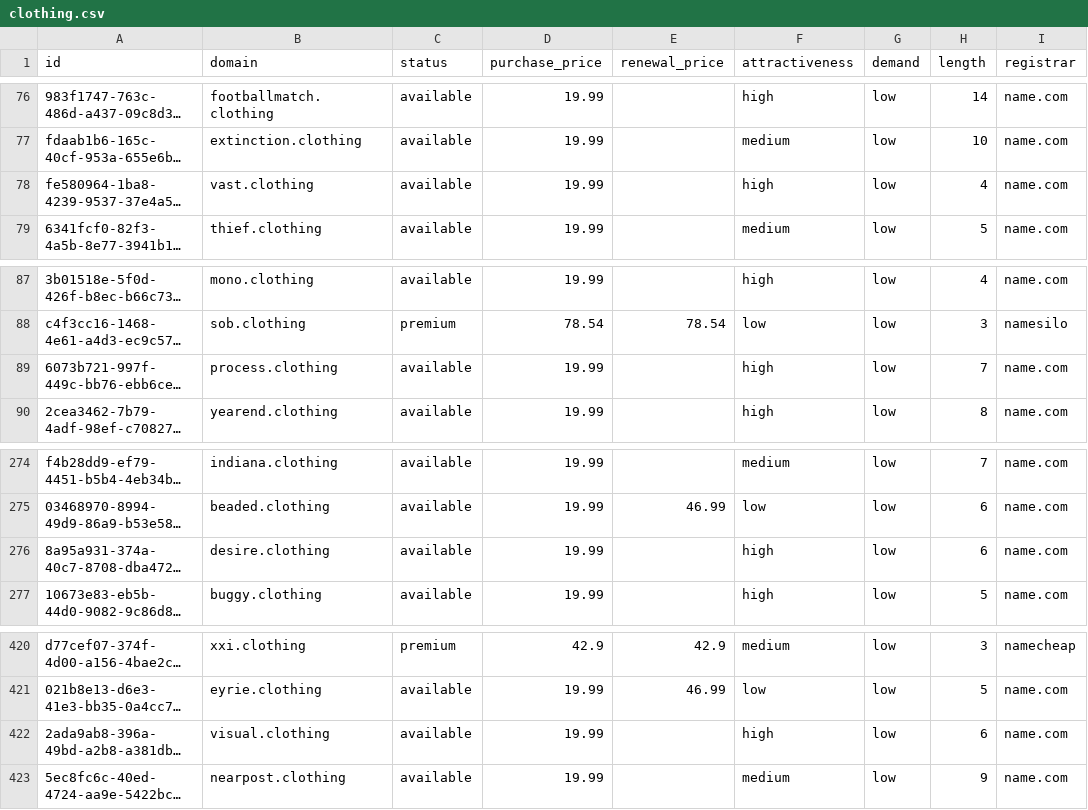
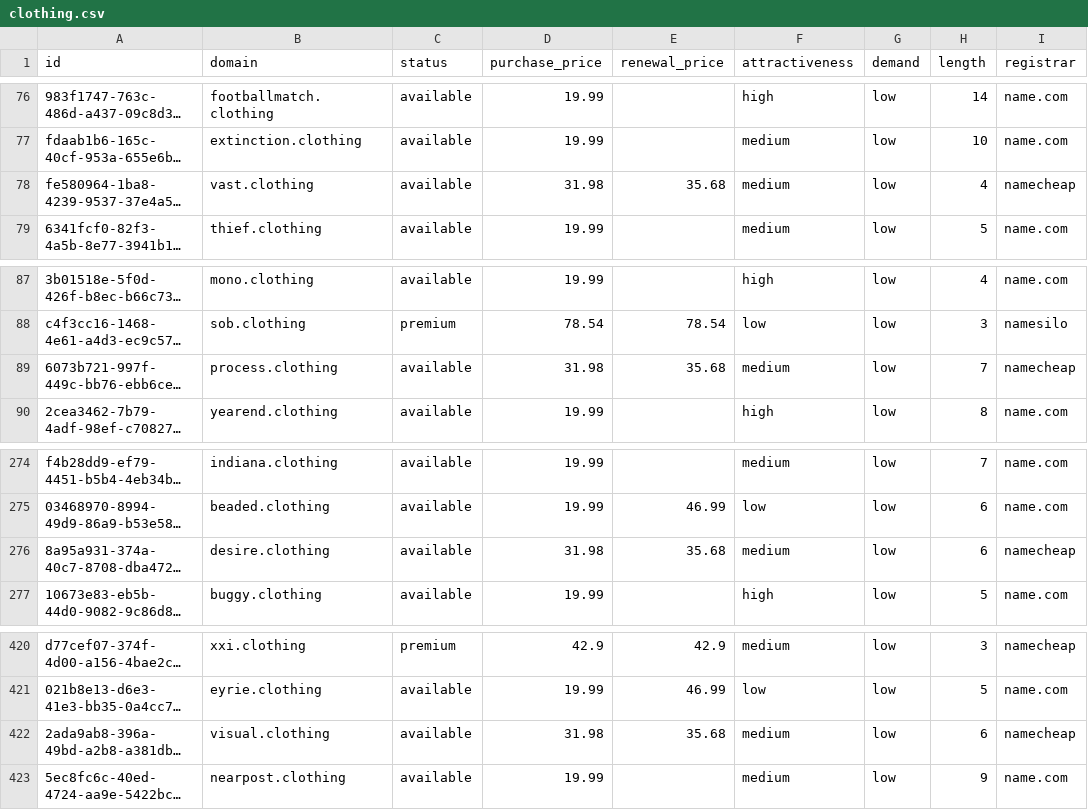
Before and after one commit to UniqueDomains/clothing-oneword-domains, a CSV file: clothing.csv, drawn as a sheet; only a part is shown, gaps mark what is left out; long unchanged cells end in …; the diff names each change by its address in the sheet, - before the commit and + after, or states it on an @@ line.

Commit message:
Domains update

```diff
--- a/clothing.csv
+++ b/clothing.csv
-D78 (purchase_price): 19.99
+D78 (purchase_price): 31.98
-E78 (renewal_price): (empty)
+E78 (renewal_price): 35.68
-F78 (attractiveness): high
+F78 (attractiveness): medium
-I78 (registrar): name.com
+I78 (registrar): namecheap
-D89 (purchase_price): 19.99
+D89 (purchase_price): 31.98
-E89 (renewal_price): (empty)
+E89 (renewal_price): 35.68
-F89 (attractiveness): high
+F89 (attractiveness): medium
-I89 (registrar): name.com
+I89 (registrar): namecheap
-D276 (purchase_price): 19.99
+D276 (purchase_price): 31.98
-E276 (renewal_price): (empty)
+E276 (renewal_price): 35.68
-F276 (attractiveness): high
+F276 (attractiveness): medium
-I276 (registrar): name.com
+I276 (registrar): namecheap
-D422 (purchase_price): 19.99
+D422 (purchase_price): 31.98
-E422 (renewal_price): (empty)
+E422 (renewal_price): 35.68
-F422 (attractiveness): high
+F422 (attractiveness): medium
-I422 (registrar): name.com
+I422 (registrar): namecheap
```
Also changed, not shown: 4 other files.
